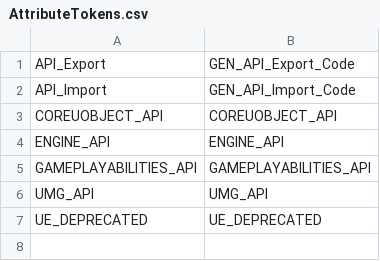
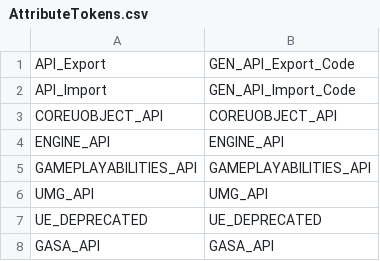
Before and after one commit to Ed94/UnrealGencpp, a CSV file: scripts/AttributeTokens.csv, drawn as a sheet; the diff names each change by its address in the sheet, - before the commit and + after, or states it on an @@ line.

```diff
--- a/scripts/AttributeTokens.csv
+++ b/scripts/AttributeTokens.csv
+row 8: GASA_API | GASA_API
```
Also changed, not shown: 3 other files.
